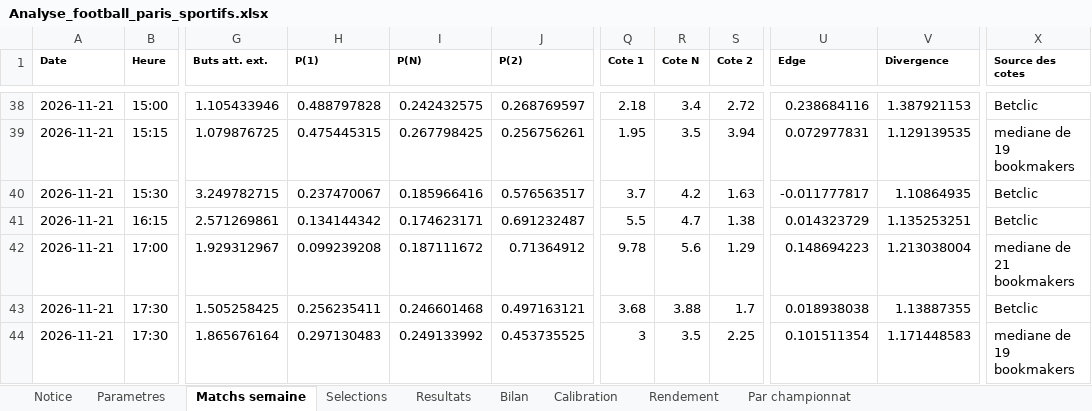
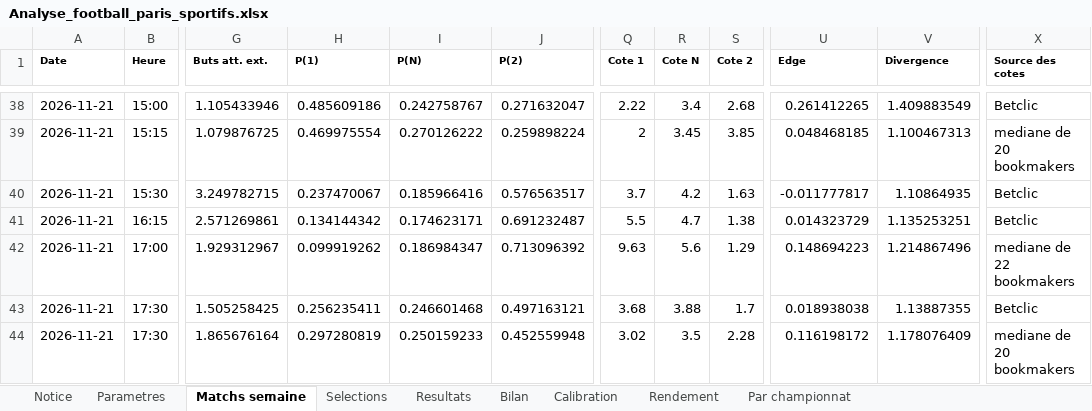
Before and after one commit to zoukeur971/analyse-foot, an Excel workbook: classeur/Analyse_football_paris_sportifs.xlsx, sheet Matchs semaine, drawn as a sheet; only a part is shown, gaps mark what is left out; values as stored, in another font and other column widths than the file's, no borders; the diff covers the shown part only; the diff names each change by its address in the sheet, - before the commit and + after, or states it on an @@ line.

```diff
--- a/classeur/Analyse_football_paris_sportifs.xlsx (sheet Matchs semaine)
+++ b/classeur/Analyse_football_paris_sportifs.xlsx (sheet Matchs semaine)
-H38 (P(1)): 0.488797828
+H38 (P(1)): 0.485609186
-I38 (P(N)): 0.242432575
+I38 (P(N)): 0.242758767
-J38 (P(2)): 0.268769597
+J38 (P(2)): 0.271632047
-Q38 (Cote 1): 2.18
+Q38 (Cote 1): 2.22
-S38 (Cote 2): 2.72
+S38 (Cote 2): 2.68
-U38 (Edge): 0.238684116
+U38 (Edge): 0.261412265
-V38 (Divergence): 1.387921153
+V38 (Divergence): 1.409883549
-H39 (P(1)): 0.475445315
+H39 (P(1)): 0.469975554
-I39 (P(N)): 0.267798425
+I39 (P(N)): 0.270126222
-J39 (P(2)): 0.256756261
+J39 (P(2)): 0.259898224
-Q39 (Cote 1): 1.95
+Q39 (Cote 1): 2
-R39 (Cote N): 3.5
+R39 (Cote N): 3.45
-S39 (Cote 2): 3.94
+S39 (Cote 2): 3.85
-U39 (Edge): 0.072977831
+U39 (Edge): 0.048468185
-V39 (Divergence): 1.129139535
+V39 (Divergence): 1.100467313
-X39 (Source des cotes): mediane de 19 bookmakers
+X39 (Source des cotes): mediane de 20 bookmakers
-H42 (P(1)): 0.099239208
+H42 (P(1)): 0.099919262
-I42 (P(N)): 0.187111672
+I42 (P(N)): 0.186984347
-J42 (P(2)): 0.71364912
+J42 (P(2)): 0.713096392
-Q42 (Cote 1): 9.78
+Q42 (Cote 1): 9.63
-V42 (Divergence): 1.213038004
+V42 (Divergence): 1.214867496
-X42 (Source des cotes): mediane de 21 bookmakers
+X42 (Source des cotes): mediane de 22 bookmakers
-H44 (P(1)): 0.297130483
+H44 (P(1)): 0.297280819
-I44 (P(N)): 0.249133992
+I44 (P(N)): 0.250159233
-J44 (P(2)): 0.453735525
+J44 (P(2)): 0.452559948
-Q44 (Cote 1): 3
+Q44 (Cote 1): 3.02
-S44 (Cote 2): 2.25
+S44 (Cote 2): 2.28
-U44 (Edge): 0.101511354
+U44 (Edge): 0.116198172
-V44 (Divergence): 1.171448583
+V44 (Divergence): 1.178076409
-X44 (Source des cotes): mediane de 19 bookmakers
+X44 (Source des cotes): mediane de 20 bookmakers
```
Also changed, not shown: 6 added rows and 313 edited cells elsewhere in this sheet, sheet Selections, sheet Notice, 3 other files.
